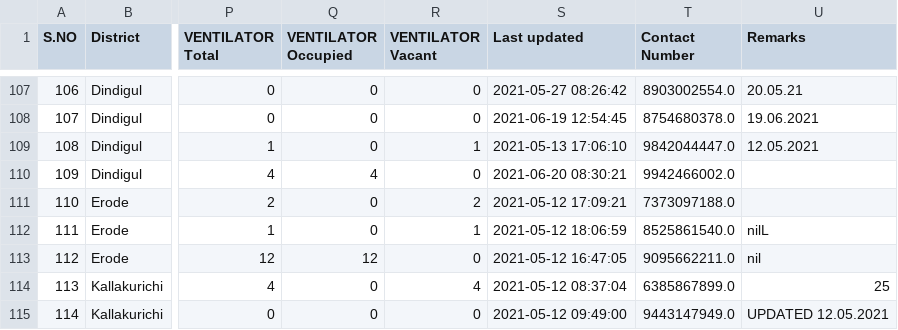
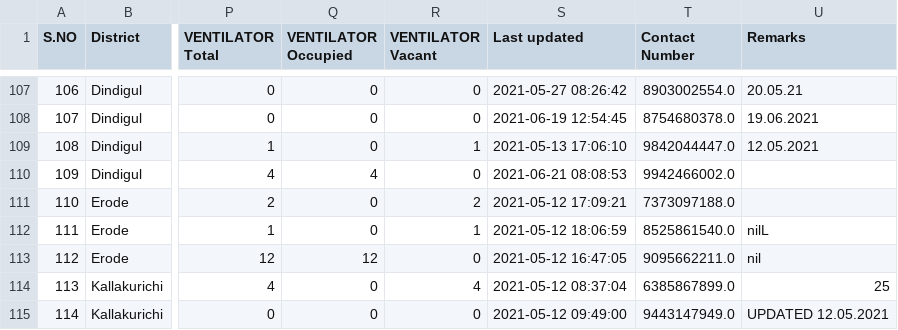
Before and after one commit to mskian/tamil-nadu-covid-beds-api, a CSV file: data/beds.csv, drawn as a sheet; only a part is shown, gaps mark what is left out; the diff covers the shown part only; the diff names each change by its address in the sheet, - before the commit and + after, or states it on an @@ line.

```diff
--- a/data/beds.csv
+++ b/data/beds.csv
-S110 (Last updated): 2021-06-20 08:30:21
+S110 (Last updated): 2021-06-21 08:08:53
```
Also changed, not shown: 46 edited cells elsewhere in this file, 1 other file.
